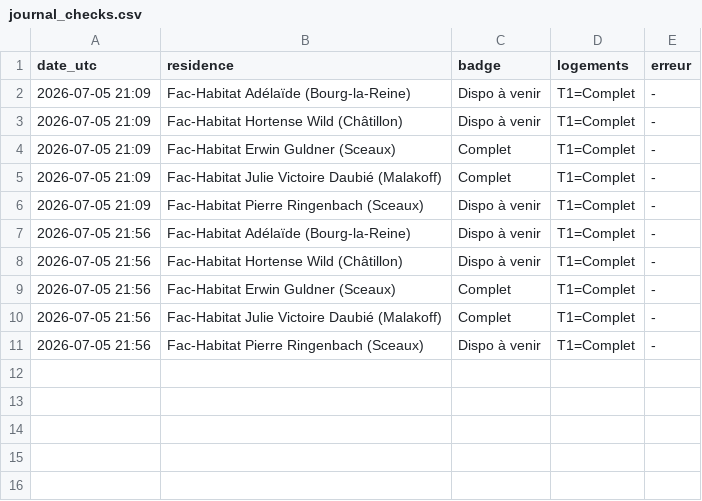
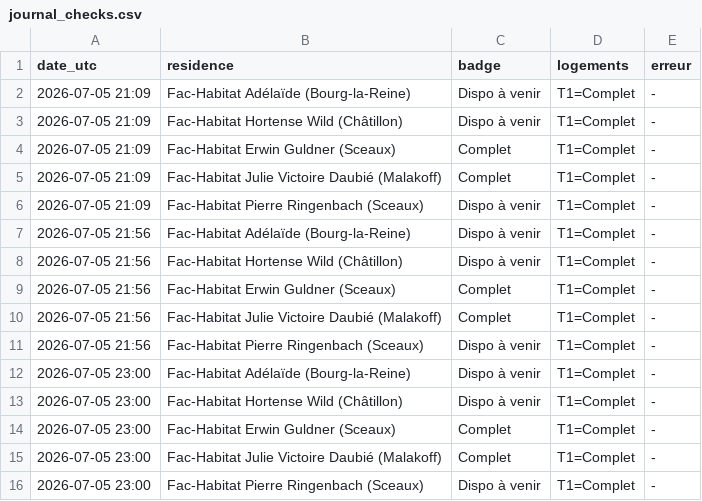
Before and after one commit to RaoufKessouar/SurvLog, a CSV file: journal_checks.csv, drawn as a sheet.

```diff
--- a/journal_checks.csv
+++ b/journal_checks.csv
@@ -11 +11,6 @@ date_utc,residence,badge,logements,erreur
 2026-07-05 21:56,Fac-Habitat Pierre Ringenbach (Sceaux),Dispo à venir,T1=Complet,-
+2026-07-05 23:00,Fac-Habitat Adélaïde (Bourg-la-Reine),Dispo à venir,T1=Complet,-
+2026-07-05 23:00,Fac-Habitat Hortense Wild (Châtillon),Dispo à venir,T1=Complet,-
+2026-07-05 23:00,Fac-Habitat Erwin Guldner (Sceaux),Complet,T1=Complet,-
+2026-07-05 23:00,Fac-Habitat Julie Victoire Daubié (Malakoff),Complet,T1=Complet,-
+2026-07-05 23:00,Fac-Habitat Pierre Ringenbach (Sceaux),Dispo à venir,T1=Complet,-
```
Also changed, not shown: 1 other file.
